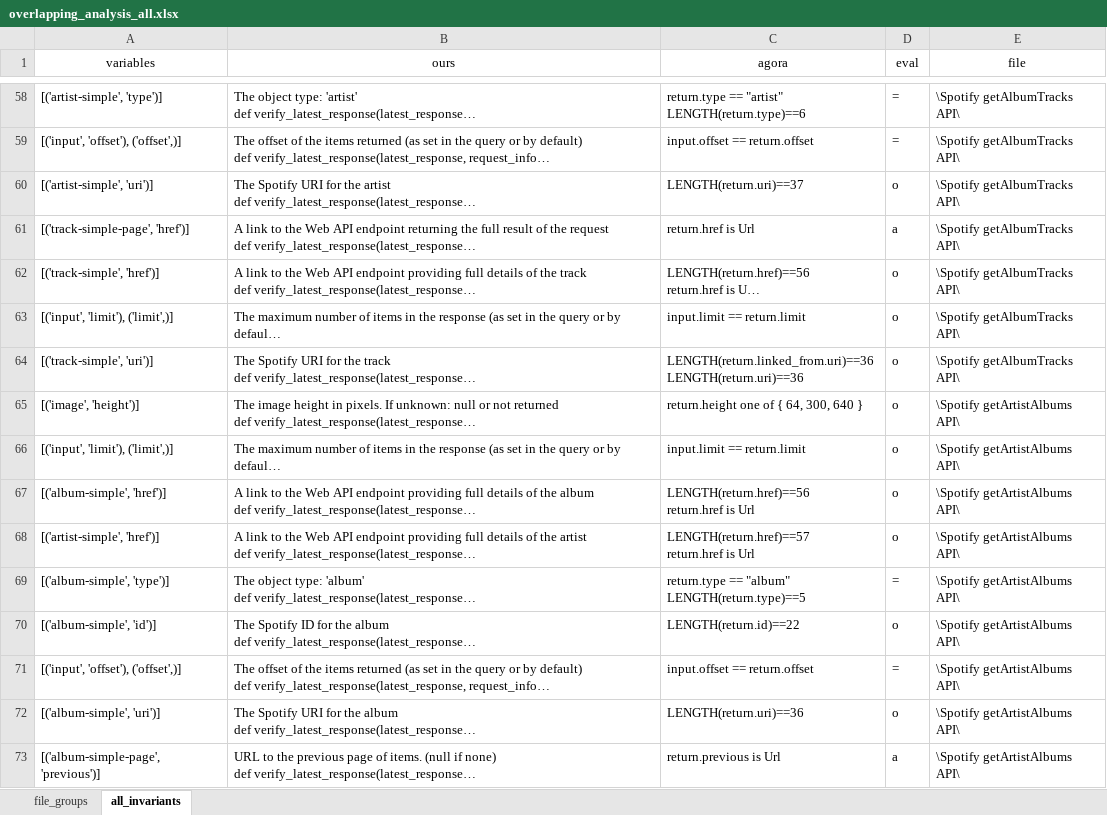
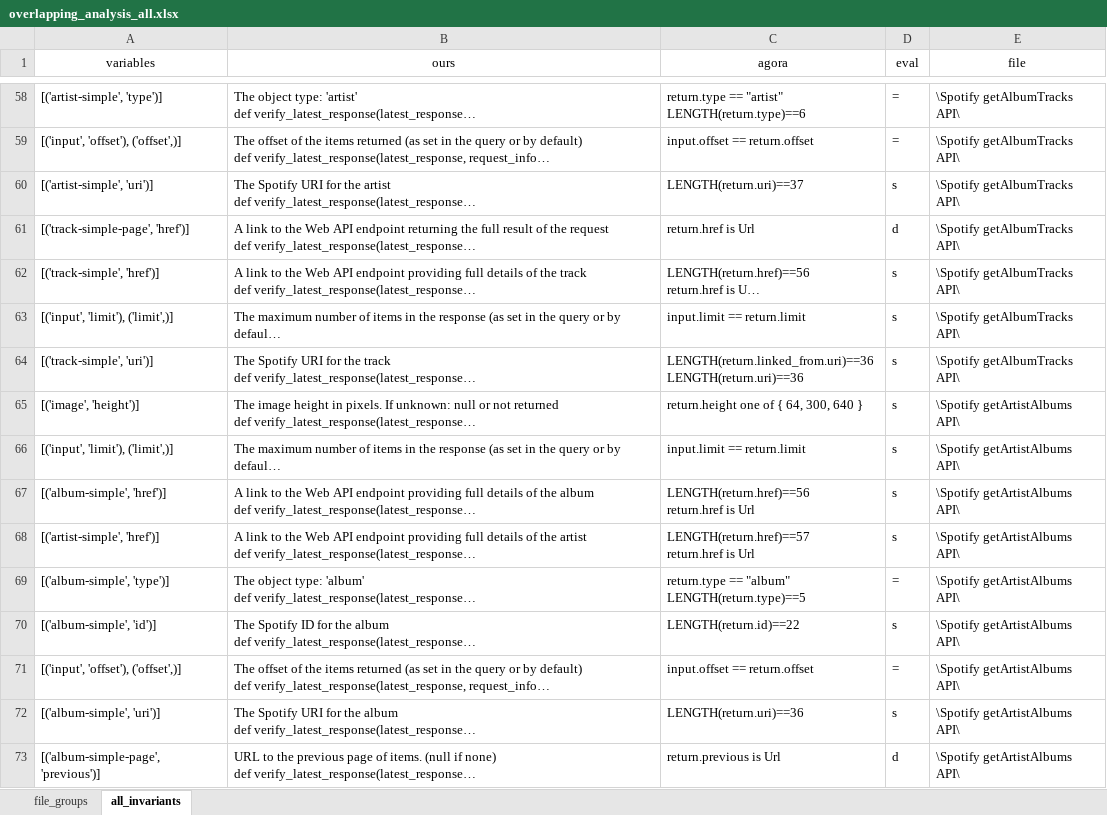
Before and after one commit to api-rbtest/api-rbtest-public-code, an Excel workbook: AGORA-eval/overlapping_analysis_all.xlsx, sheet all_invariants, drawn as a sheet; only a part is shown, gaps mark what is left out; long unchanged cells end in …; values as stored, in another font and other column widths than the file's, no borders; the diff covers the shown part only; the diff names each change by its address in the sheet, - before the commit and + after, or states it on an @@ line.

```diff
--- a/AGORA-eval/overlapping_analysis_all.xlsx (sheet all_invariants)
+++ b/AGORA-eval/overlapping_analysis_all.xlsx (sheet all_invariants)
-D60 (eval): o
+D60 (eval): s
-D61 (eval): a
+D61 (eval): d
-D62:D68 (eval): o
+D62:D68 (eval): s
-D70 (eval): o
+D70 (eval): s
-D72 (eval): o
+D72 (eval): s
-D73 (eval): a
+D73 (eval): d
```
Also changed, not shown: 46 edited cells elsewhere in this sheet, 2 other files.
